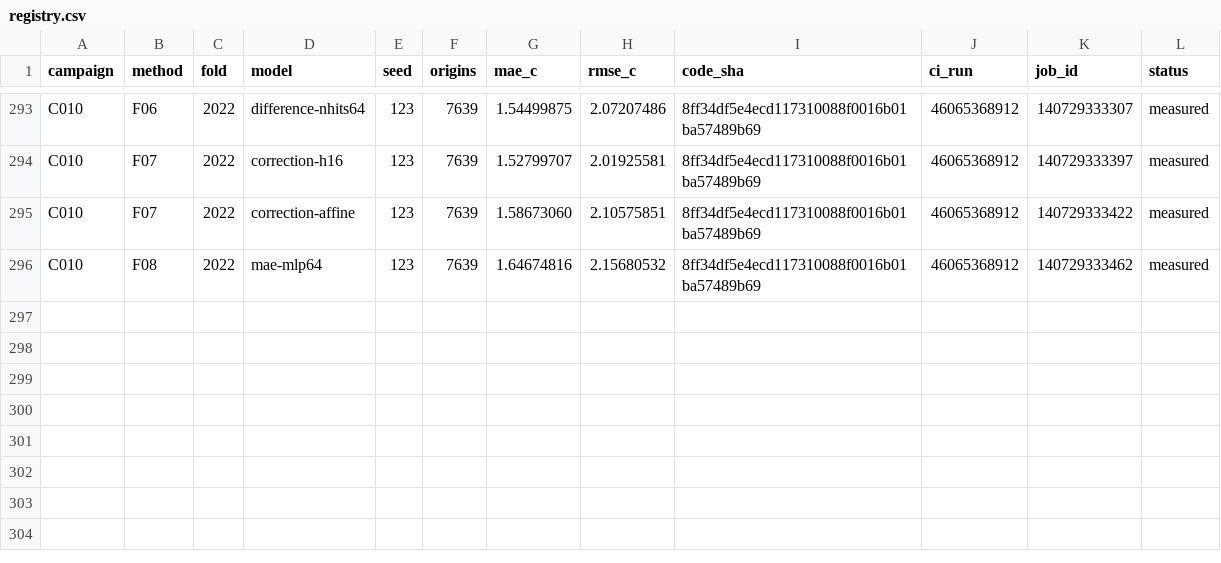
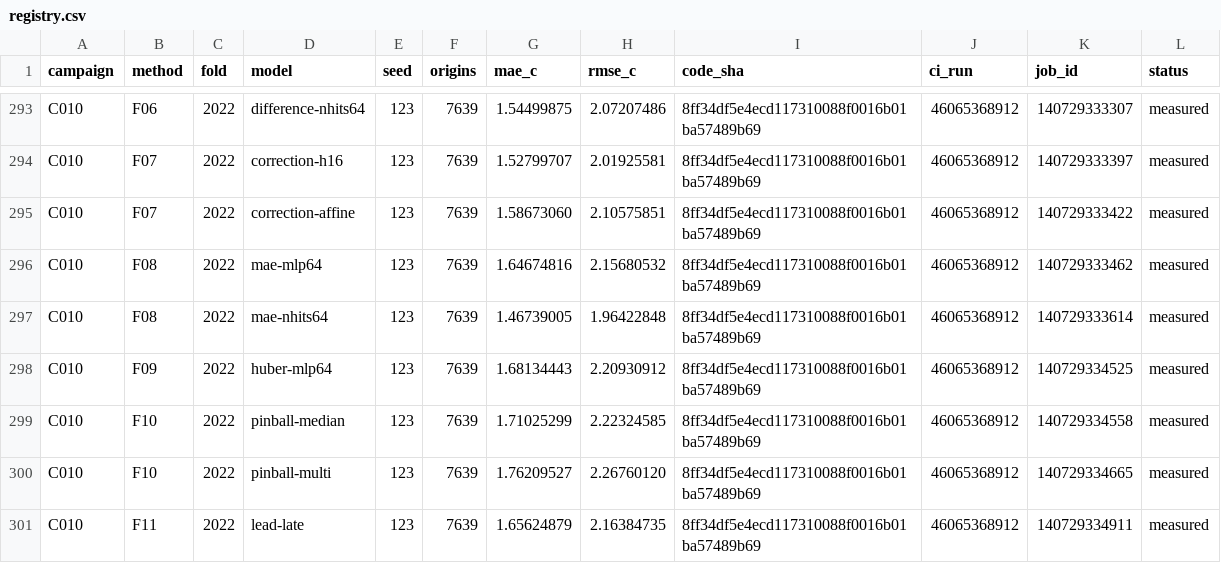
Before and after one commit to sguzman/aevral, a CSV file: results/C010/registry.csv, drawn as a sheet; only a part is shown, gaps mark what is left out; the diff names each change by its address in the sheet, - before the commit and + after, or states it on an @@ line.

```diff
--- a/results/C010/registry.csv
+++ b/results/C010/registry.csv
+row 297: C010 | F08 | 2022 | mae-nhits64 | 123 | 7639 | 1.46739005 | 1.96422848 | 8ff34df5e4ecd117310088f0016b01ba57489b69 | 46065368912 | 140729333614 | measured
+row 298: C010 | F09 | 2022 | huber-mlp64 | 123 | 7639 | 1.68134443 | 2.20930912 | 8ff34df5e4ecd117310088f0016b01ba57489b69 | 46065368912 | 140729334525 | measured
+row 299: C010 | F10 | 2022 | pinball-median | 123 | 7639 | 1.71025299 | 2.22324585 | 8ff34df5e4ecd117310088f0016b01ba57489b69 | 46065368912 | 140729334558 | measured
+row 300: C010 | F10 | 2022 | pinball-multi | 123 | 7639 | 1.76209527 | 2.26760120 | 8ff34df5e4ecd117310088f0016b01ba57489b69 | 46065368912 | 140729334665 | measured
+row 301: C010 | F11 | 2022 | lead-late | 123 | 7639 | 1.65624879 | 2.16384735 | 8ff34df5e4ecd117310088f0016b01ba57489b69 | 46065368912 | 140729334911 | measured
```
Also changed, not shown: 6 other files.
